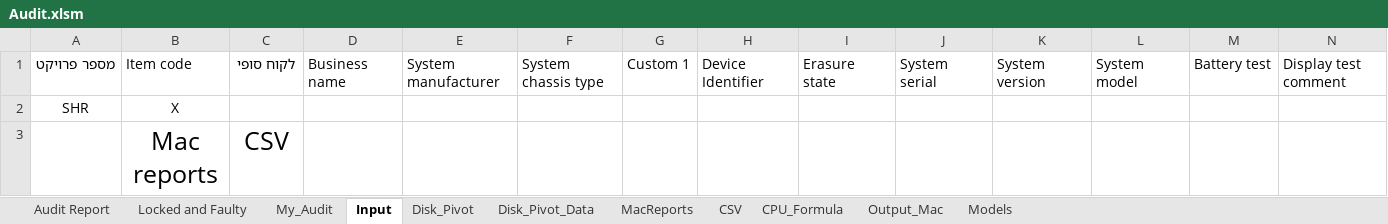
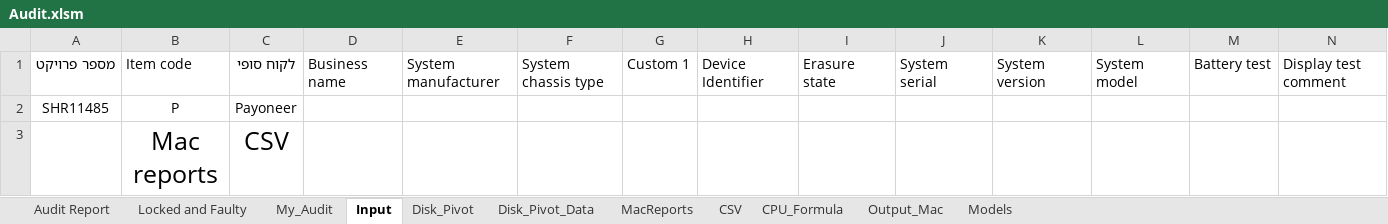
Before and after one commit to tomer-shuru/Audit, an Excel workbook: Audit.xlsm, sheet Input, drawn as a sheet; only a part is shown; values as stored, in another font and other column widths than the file's, no borders; table styles not drawn; removed rows and columns are numbered as before the commit, all else as after; rows hold the shown columns only; the diff names each change by its address in the sheet, - before the commit and + after, or states it on an @@ line.

```diff
--- a/Audit.xlsm (sheet Input)
+++ b/Audit.xlsm (sheet Input)
-row 2: SHR | X
+row 2: SHR11485 | P | Payoneer
```
Also changed, not shown: sheet Audit Report, sheet Disk_Pivot, sheet My_Audit, sheet Disk_Pivot_Data, hidden cells.
